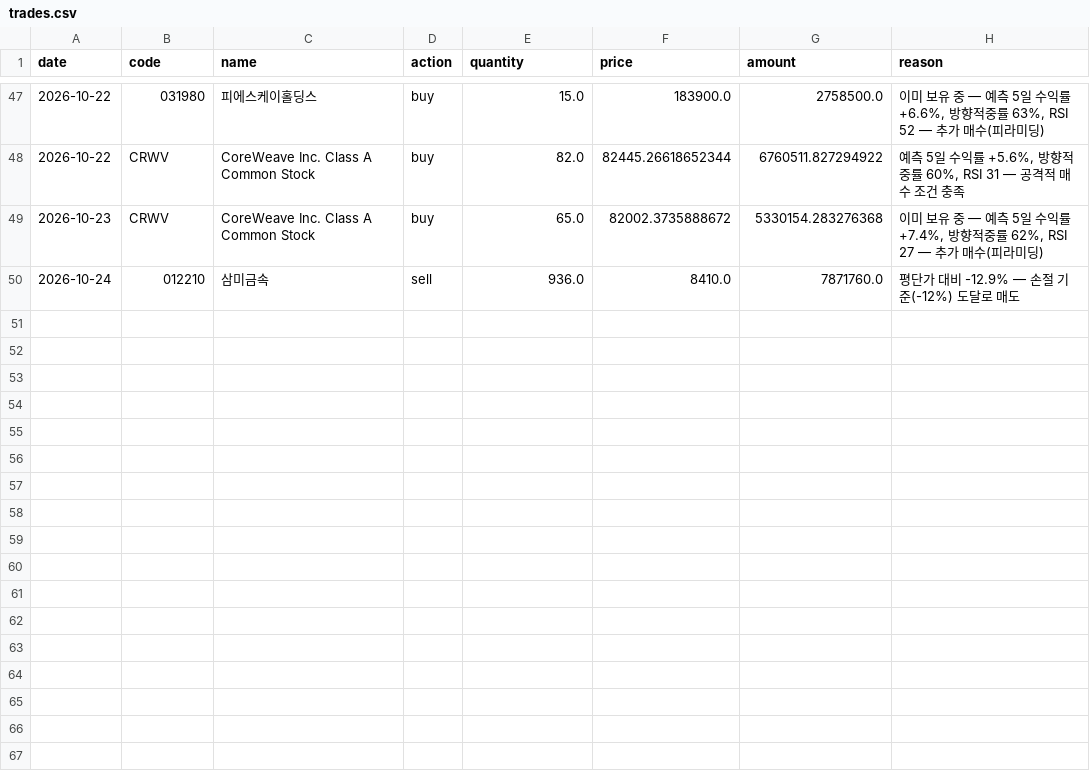
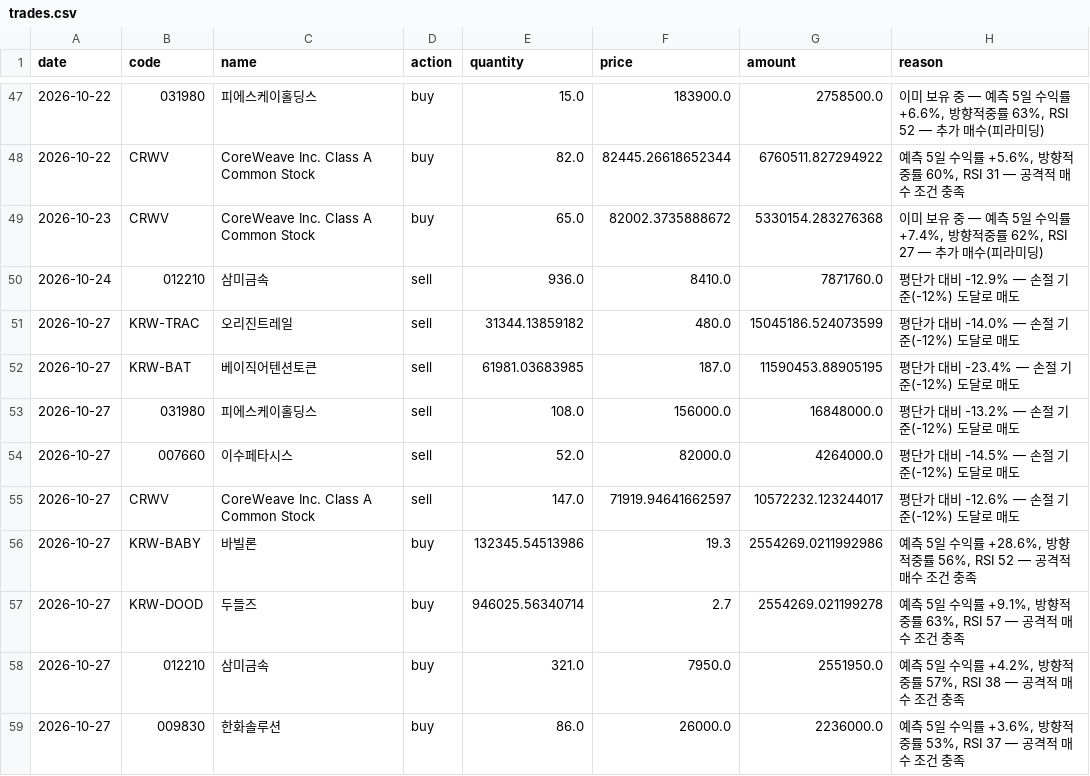
Before and after one commit to ferrousCM/stock, a CSV file: data/portfolio/aggressive/trades.csv, drawn as a sheet; only a part is shown, gaps mark what is left out.

```diff
--- a/data/portfolio/aggressive/trades.csv
+++ b/data/portfolio/aggressive/trades.csv
@@ -50 +50,10 @@ date,code,name,action,quantity,price,amount,reason
 2026-10-24,012210,삼미금속,sell,936.0,8410.0,7871760.0,평단가 대비 -12.9% — 손절 기준(-12%) 도달로 매도
+2026-10-27,KRW-TRAC,오리진트레일,sell,31344.13859182,480.0,15045186.524073599,평단가 대비 -14.0% — 손절 기준(-12%) 도달로 매도
+2026-10-27,KRW-BAT,베이직어텐션토큰,sell,61981.03683985,187.0,11590453.88905195,평단가 대비 -23.4% — 손절 기준(-12%) 도달로 매도
+2026-10-27,031980,피에스케이홀딩스,sell,108.0,156000.0,16848000.0,평단가 대비 -13.2% — 손절 기준(-12%) 도달로 매도
+2026-10-27,007660,이수페타시스,sell,52.0,82000.0,4264000.0,평단가 대비 -14.5% — 손절 기준(-12%) 도달로 매도
+2026-10-27,CRWV,CoreWeave Inc. Class A Common Stock,sell,147.0,71919.94641662597,10572232.123244017,평단가 대비 -12.6% — 손절 기준(-12%) 도달로 매도
+2026-10-27,KRW-BABY,바빌론,buy,132345.54513986,19.3,2554269.0211992986,"예측 5일 수익률 +28.6%, 방향적중률 56%, RSI 52 — 공격적 매수 조건 충족"
+2026-10-27,KRW-DOOD,두들즈,buy,946025.56340714,2.7,2554269.021199278,"예측 5일 수익률 +9.1%, 방향적중률 63%, RSI 57 — 공격적 매수 조건 충족"
+2026-10-27,012210,삼미금속,buy,321.0,7950.0,2551950.0,"예측 5일 수익률 +4.2%, 방향적중률 57%, RSI 38 — 공격적 매수 조건 충족"
+2026-10-27,009830,한화솔루션,buy,86.0,26000.0,2236000.0,"예측 5일 수익률 +3.6%, 방향적중률 53%, RSI 37 — 공격적 매수 조건 충족"
```
Also changed, not shown: data/portfolio/momentum/equity_history.csv, data/portfolio/momentum/trades.csv, 19 other files.
